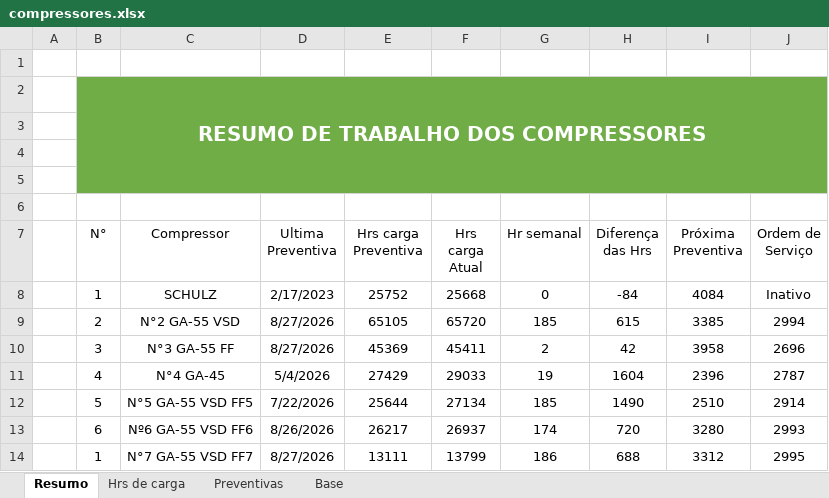
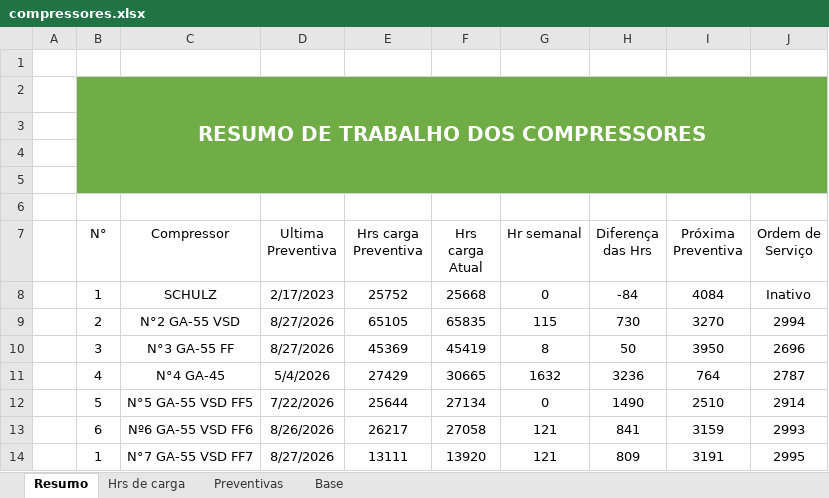
Before and after one commit to Geanfer10/Compressor, an Excel workbook: uploads/compressores.xlsx, sheet Resumo, drawn as a sheet; values as stored, in another font and other column widths than the file's, no borders; table styles not drawn; the diff names each change by its address in the sheet, - before the commit and + after, or states it on an @@ line.

Commit message:
Atualiza planilha de compressores - 2026-09-30 09:54

```diff
--- a/uploads/compressores.xlsx (sheet Resumo)
+++ b/uploads/compressores.xlsx (sheet Resumo)
-F9 (Hrs carga Atual): 65720
+F9 (Hrs carga Atual): 65835
-G9 (Hr semanal): 185
+G9 (Hr semanal): 115
-H9 (Diferença das Hrs): 615
+H9 (Diferença das Hrs): 730
-I9 (Próxima Preventiva): 3385
+I9 (Próxima Preventiva): 3270
-F10 (Hrs carga Atual): 45411
+F10 (Hrs carga Atual): 45419
-G10 (Hr semanal): 2
+G10 (Hr semanal): 8
-H10 (Diferença das Hrs): 42
+H10 (Diferença das Hrs): 50
-I10 (Próxima Preventiva): 3958
+I10 (Próxima Preventiva): 3950
-F11 (Hrs carga Atual): 29033
+F11 (Hrs carga Atual): 30665
-G11 (Hr semanal): 19
+G11 (Hr semanal): 1632
-H11 (Diferença das Hrs): 1604
+H11 (Diferença das Hrs): 3236
-I11 (Próxima Preventiva): 2396
+I11 (Próxima Preventiva): 764
-G12 (Hr semanal): 185
+G12 (Hr semanal): 0
-F13 (Hrs carga Atual): 26937
+F13 (Hrs carga Atual): 27058
-G13 (Hr semanal): 174
+G13 (Hr semanal): 121
-H13 (Diferença das Hrs): 720
+H13 (Diferença das Hrs): 841
-I13 (Próxima Preventiva): 3280
+I13 (Próxima Preventiva): 3159
-F14 (Hrs carga Atual): 13799
+F14 (Hrs carga Atual): 13920
-G14 (Hr semanal): 186
+G14 (Hr semanal): 121
-H14 (Diferença das Hrs): 688
+H14 (Diferença das Hrs): 809
-I14 (Próxima Preventiva): 3312
+I14 (Próxima Preventiva): 3191
```
Also changed, not shown: sheet Base, sheet Hrs de carga.
